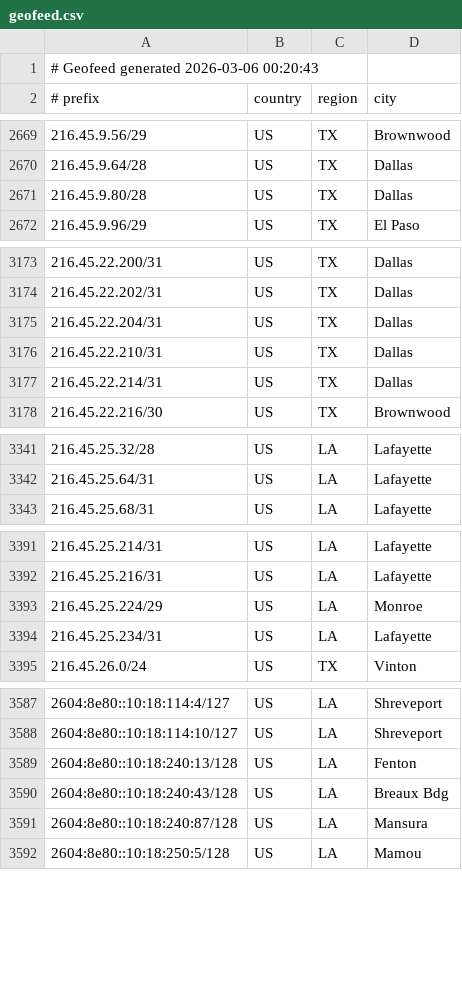
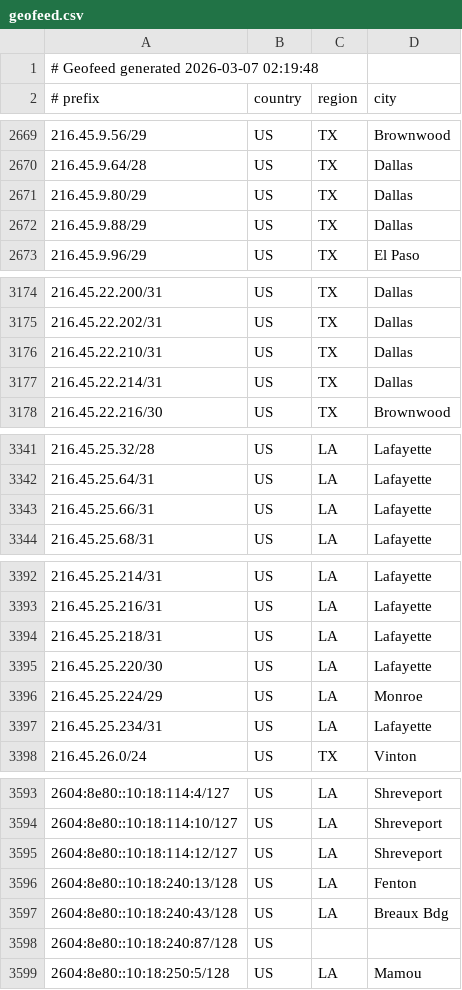
Before and after one commit to conterranae/geofeed, a CSV file: geofeed.csv, drawn as a sheet; only a part is shown, gaps mark what is left out; the diff covers the shown part only.

Commit message:
Update geofeed - 2026-03-07 02:21:20

```diff
--- a/geofeed.csv
+++ b/geofeed.csv
@@ -1,2 +1,2 @@
-# Geofeed generated 2026-03-06 00:20:43
+# Geofeed generated 2026-03-07 02:19:48
 # prefix,country,region,city
@@ -2670,3 +2670,4 @@
 216.45.9.64/28,US,TX,Dallas
-216.45.9.80/28,US,TX,Dallas
+216.45.9.80/29,US,TX,Dallas
+216.45.9.88/29,US,TX,Dallas
 216.45.9.96/29,US,TX,El Paso
@@ -3174,3 +3175,2 @@
 216.45.22.202/31,US,TX,Dallas
-216.45.22.204/31,US,TX,Dallas
 216.45.22.210/31,US,TX,Dallas
@@ -3342,2 +3342,3 @@
 216.45.25.64/31,US,LA,Lafayette
+216.45.25.66/31,US,LA,Lafayette
 216.45.25.68/31,US,LA,Lafayette
@@ -3392,2 +3393,4 @@
 216.45.25.216/31,US,LA,Lafayette
+216.45.25.218/31,US,LA,Lafayette
+216.45.25.220/30,US,LA,Lafayette
 216.45.25.224/29,US,LA,Monroe
@@ -3588,5 +3594,6 @@
 2604:8e80::10:18:114:10/127,US,LA,Shreveport
+2604:8e80::10:18:114:12/127,US,LA,Shreveport
 2604:8e80::10:18:240:13/128,US,LA,Fenton
 2604:8e80::10:18:240:43/128,US,LA,Breaux Bdg
-2604:8e80::10:18:240:87/128,US,LA,Mansura
+2604:8e80::10:18:240:87/128,US,,
 2604:8e80::10:18:250:5/128,US,LA,Mamou
```
Also changed, not shown: 3 added rows and 2 edited cells elsewhere in this file.
